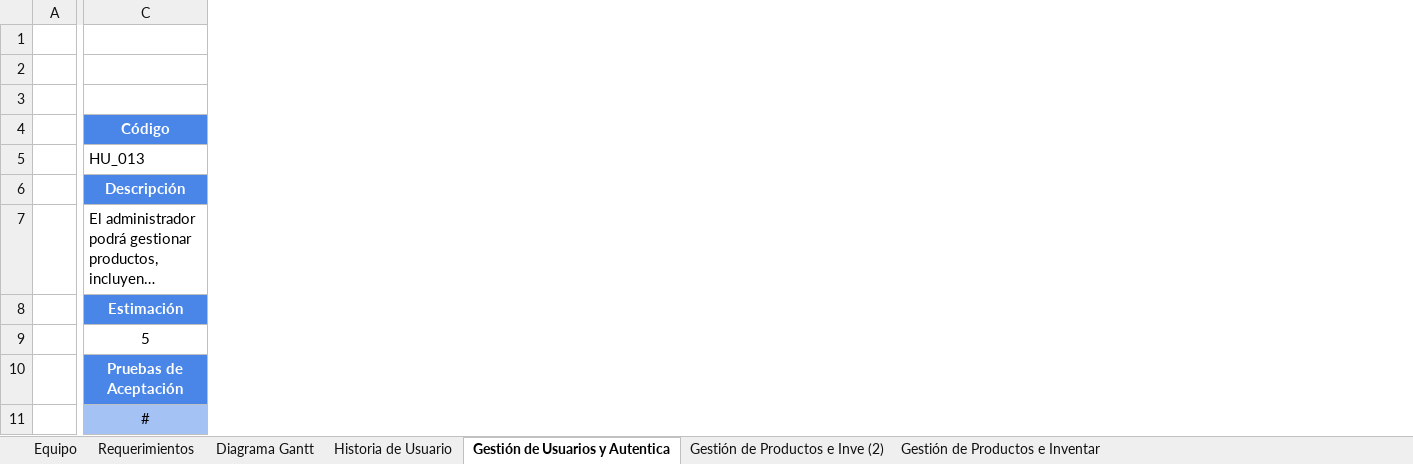
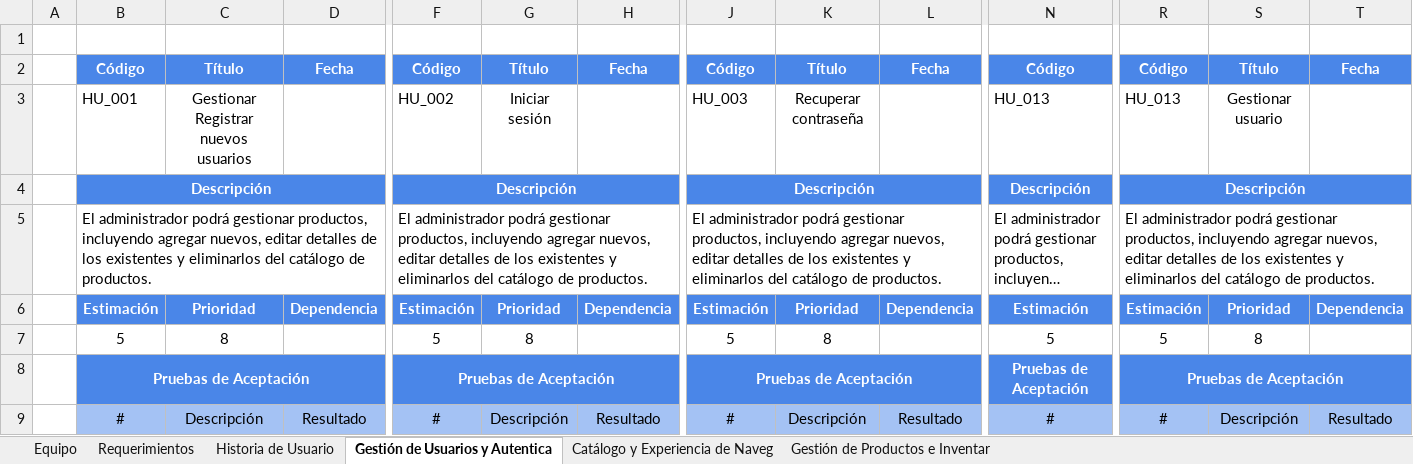
Before and after one commit to Katherin-22/Innovation_Fusion, an Excel workbook: 01_proyecto/trim1/01_contextualizacion_proyecto/PL01 - Plantilla de Definición.xlsx, sheet Gestión de Usuarios y Autentica, drawn as a sheet; only a part is shown, gaps mark what is left out; long unchanged cells end in …; values as stored, in another font and other column widths than the file's, no borders; removed rows and columns are numbered as before the commit, all else as after; rows hold the shown columns only; the diff covers the shown part only; the diff names each change by its address in the sheet, - before the commit and + after, or states it on an @@ line.

Commit message:
se agrega adelantos scrum

```diff
--- a/01_proyecto/trim1/01_contextualizacion_proyecto/PL01 - Plantilla de Definición.xlsx (sheet Gestión de Usuarios y Autentica)
+++ b/01_proyecto/trim1/01_contextualizacion_proyecto/PL01 - Plantilla de Definición.xlsx (sheet Gestión de Usuarios y Autentica)
-sheet tab: Gestión de Productos e Inve (2)
+sheet tab: Catálogo y Experiencia de Naveg
-sheet tab: Diagrama Gantt
+column B, rows 2-9: Código | HU_001 | Descripción | El administrador podrá gestionar productos, incluyendo agregar nuevos, editar detalles de los existentes y eliminarlos del catálogo de productos. | Estimación | 5 | Pruebas de Aceptación | #
+column C, rows 2-9: Título | Gestionar Registrar nuevos usuarios |  |  | Prioridad | 8 |  | Descripción
+column D, rows 2-9: Fecha |  |  |  | Dependencia |  |  | Resultado
+column F, rows 2-9: Código | HU_002 | Descripción | El administrador podrá gestionar productos, incluyendo agregar nuevos, editar detalles de los existentes y eliminarlos del catálogo de productos. | Estimación | 5 | Pruebas de Aceptación | #
+column G, rows 2-9: Título | Iniciar sesión |  |  | Prioridad | 8 |  | Descripción
+column H, rows 2-9: Fecha |  |  |  | Dependencia |  |  | Resultado
+column J, rows 2-9: Código | HU_003 | Descripción | El administrador podrá gestionar productos, incluyendo agregar nuevos, editar detalles de los existentes y eliminarlos del catálogo de productos. | Estimación | 5 | Pruebas de Aceptación | #
+column K, rows 2-9: Título | Recuperar contraseña |  |  | Prioridad | 8 |  | Descripción
+column L, rows 2-9: Fecha |  |  |  | Dependencia |  |  | Resultado
+column R, rows 2-9: Código | HU_013 | Descripción | El administrador podrá gestionar productos, incluyendo agregar nuevos, editar detalles de los existentes y eliminarlos del catálogo de productos. | Estimación | 5 | Pruebas de Aceptación | #
+column S, rows 2-9: Título | Gestionar usuario |  |  | Prioridad | 8 |  | Descripción
+column T, rows 2-9: Fecha |  |  |  | Dependencia |  |  | Resultado
-row 1: (empty)
-row 2: (empty)
```
Also changed, not shown: 3 added columns and 1 edited cell elsewhere in this sheet, sheet Catálogo y Experiencia de Naveg.
